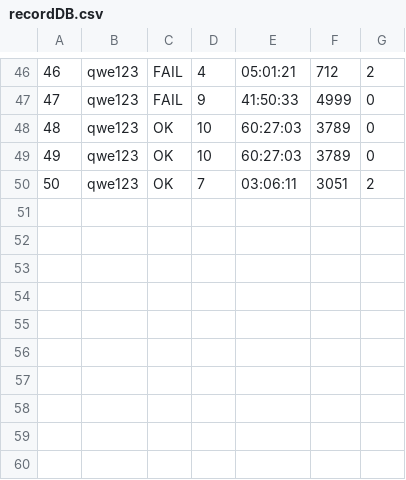
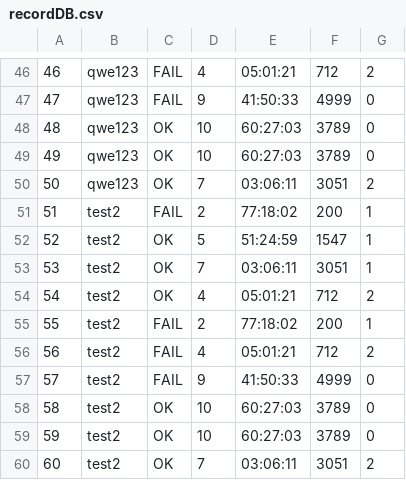
Before and after one commit to suckmylife/embedded_edu_miniproject, a CSV file: miniproject_1/yebbixDatabase/recordDB.csv, drawn as a sheet; only a part is shown, gaps mark what is left out; the diff names each change by its address in the sheet, - before the commit and + after, or states it on an @@ line.

```diff
--- a/miniproject_1/yebbixDatabase/recordDB.csv
+++ b/miniproject_1/yebbixDatabase/recordDB.csv
+row 51: 51 | test2 | FAIL | 2 | 77:18:02 | 200 | 1
+row 52: 52 | test2 | OK | 5 | 51:24:59 | 1547 | 1
+row 53: 53 | test2 | OK | 7 | 03:06:11 | 3051 | 1
+row 54: 54 | test2 | OK | 4 | 05:01:21 | 712 | 2
+row 55: 55 | test2 | FAIL | 2 | 77:18:02 | 200 | 1
+row 56: 56 | test2 | FAIL | 4 | 05:01:21 | 712 | 2
+row 57: 57 | test2 | FAIL | 9 | 41:50:33 | 4999 | 0
+row 58: 58 | test2 | OK | 10 | 60:27:03 | 3789 | 0
+row 59: 59 | test2 | OK | 10 | 60:27:03 | 3789 | 0
+row 60: 60 | test2 | OK | 7 | 03:06:11 | 3051 | 2
```
Also changed, not shown: miniproject_1/yebbixDatabase/buyDB.csv, 15 other files.
